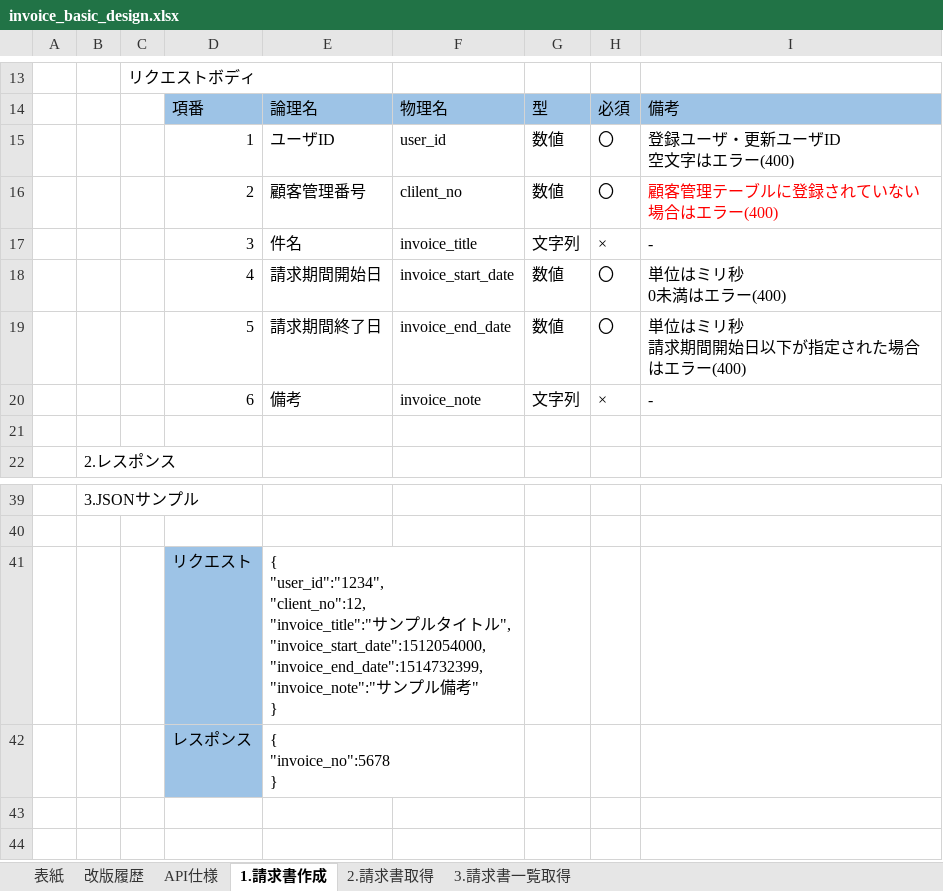
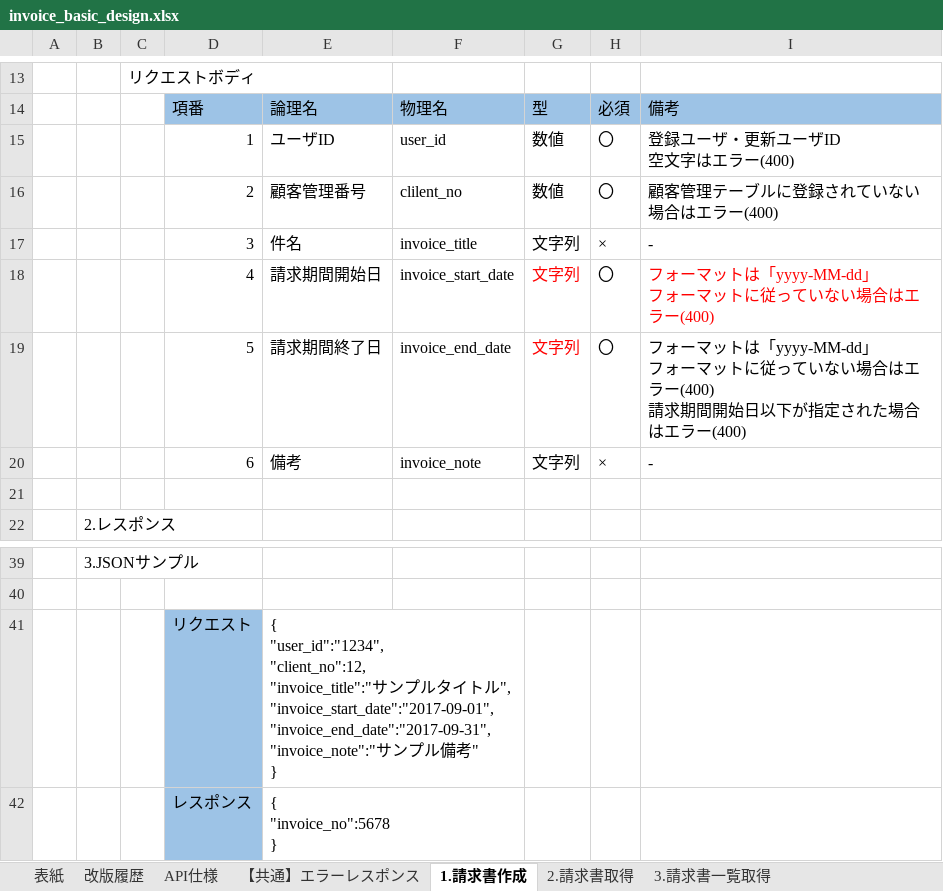
Before and after one commit to YasuhiroTanaka/invoice, an Excel workbook: invoice-doc/invoice_basic_design.xlsx, sheet 1.請求書作成, drawn as a sheet; only a part is shown, gaps mark what is left out; values as stored, in another font and other column widths than the file's, no borders; ↵ is a line break in a cell; the diff names each change by its address in the sheet, - before the commit and + after, or states it on an @@ line.

```diff
--- a/invoice-doc/invoice_basic_design.xlsx (sheet 1.請求書作成)
+++ b/invoice-doc/invoice_basic_design.xlsx (sheet 1.請求書作成)
+sheet tab: 【共通】エラーレスポンス
-I16 text colour: #FF0000
+I16 text colour: black
-G18:G19: 数値
+G18:G19: 文字列
-G18:G19 text colour: black
+G18:G19 text colour: #FF0000
-I18: 単位はミリ秒 ↵ 0未満はエラー(400)
+I18: フォーマットは「yyyy-MM-dd」 ↵ フォーマットに従っていない場合はエラー(400)
-I18 text colour: black
+I18 text colour: #FF0000
-I19: 単位はミリ秒 ↵ 請求期間…
+I19: フォーマットは「yyyy-MM-dd」 ↵ フォーマットに従っていない場合はエラー(400) ↵ 請求期間…
-E41: …ル", ↵ "invoice_start_date":1512054000, ↵ "invoice_end_date":1514732399, ↵ "invoice_note":"サ…
+E41: …ル", ↵ "invoice_start_date":"2017-09-01", ↵ "invoice_end_date":"2017-09-31", ↵ "invoice_note":"サ…
```
Also changed, not shown: sheet 3.請求書一覧取得, sheet 2.請求書取得, sheet 改版履歴, sheet 表紙.
